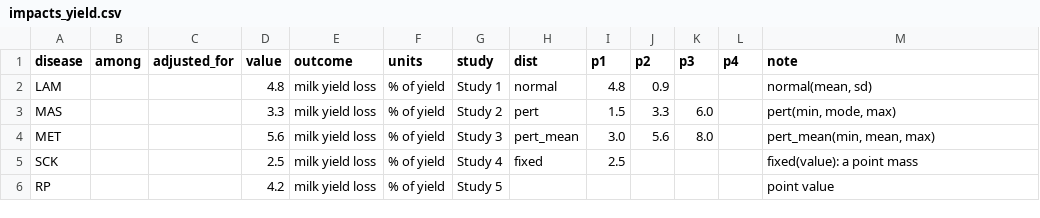
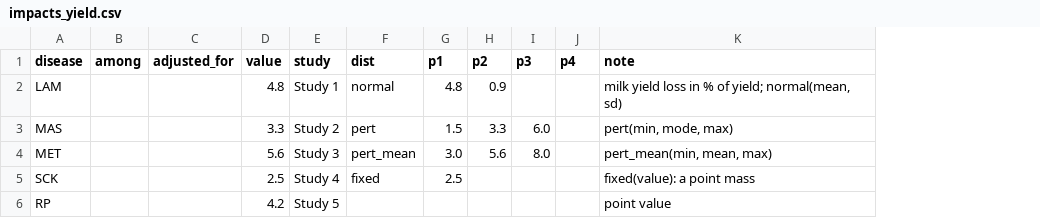
Before and after one commit to rasmussenphilip/deconflate, a CSV file: inst/extdata/five_diseases/impacts_yield.csv, drawn as a sheet; removed rows and columns are numbered as before the commit, all else as after; the diff names each change by its address in the sheet, - before the commit and + after, or states it on an @@ line.

```diff
--- a/inst/extdata/five_diseases/impacts_yield.csv
+++ b/inst/extdata/five_diseases/impacts_yield.csv
-column E (outcome), rows 2-6: all milk yield loss
-column F (units), rows 2-6: all % of yield
-K2 (note): normal(mean, sd)
+K2 (note): milk yield loss in % of yield; normal(mean, sd)
```
Also changed, not shown: inst/extdata/five_diseases/impacts_calving_interval.csv, inst/extdata/five_diseases/impacts_welfare.csv, 42 other files.
